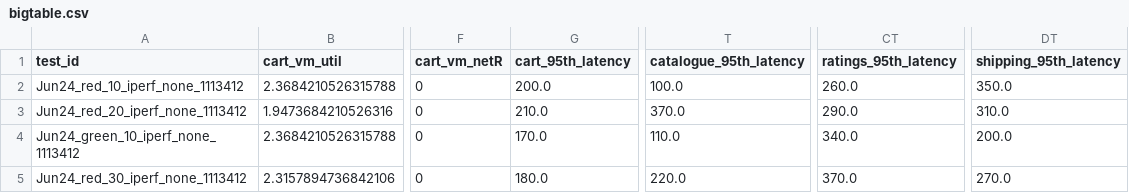
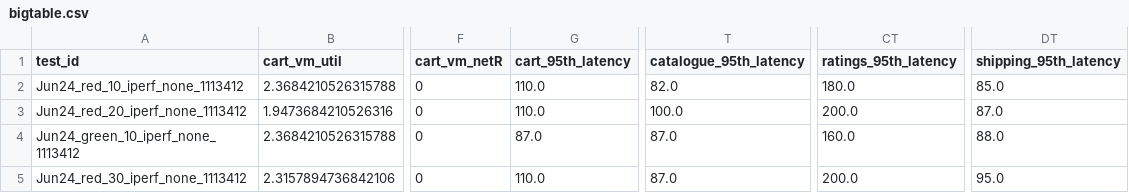
Before and after one commit to pengkang12/Adaptive_Microservice, a CSV file: training_data/bigtable.csv, drawn as a sheet; only a part is shown, gaps mark what is left out; the diff names each change by its address in the sheet, - before the commit and + after, or states it on an @@ line.

Commit message:
update data

```diff
--- a/training_data/bigtable.csv
+++ b/training_data/bigtable.csv
-G2 (cart_95th_latency): 200.0
+G2 (cart_95th_latency): 110.0
-T2 (catalogue_95th_latency): 100.0
+T2 (catalogue_95th_latency): 82.0
-CT2 (ratings_95th_latency): 260.0
+CT2 (ratings_95th_latency): 180.0
-DT2 (shipping_95th_latency): 350.0
+DT2 (shipping_95th_latency): 85.0
-G3 (cart_95th_latency): 210.0
+G3 (cart_95th_latency): 110.0
-T3 (catalogue_95th_latency): 370.0
+T3 (catalogue_95th_latency): 100.0
-CT3 (ratings_95th_latency): 290.0
+CT3 (ratings_95th_latency): 200.0
-DT3 (shipping_95th_latency): 310.0
+DT3 (shipping_95th_latency): 87.0
-G4 (cart_95th_latency): 170.0
+G4 (cart_95th_latency): 87.0
-T4 (catalogue_95th_latency): 110.0
+T4 (catalogue_95th_latency): 87.0
-CT4 (ratings_95th_latency): 340.0
+CT4 (ratings_95th_latency): 160.0
-DT4 (shipping_95th_latency): 200.0
+DT4 (shipping_95th_latency): 88.0
-G5 (cart_95th_latency): 180.0
+G5 (cart_95th_latency): 110.0
-T5 (catalogue_95th_latency): 220.0
+T5 (catalogue_95th_latency): 87.0
-CT5 (ratings_95th_latency): 370.0
+CT5 (ratings_95th_latency): 200.0
-DT5 (shipping_95th_latency): 270.0
+DT5 (shipping_95th_latency): 95.0
```
